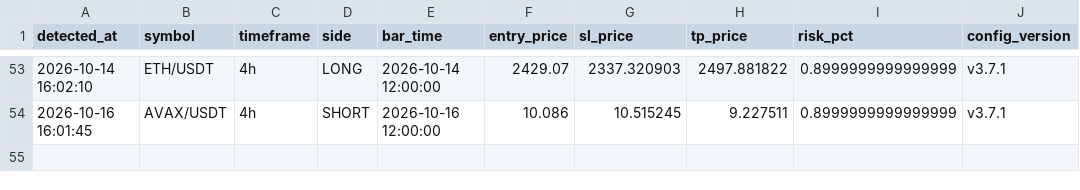
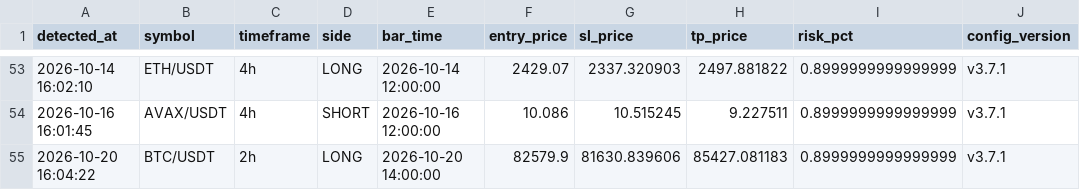
Before and after one commit to takuma08/ironvault-track-record, a CSV file: signals.csv, drawn as a sheet; only a part is shown, gaps mark what is left out; the diff names each change by its address in the sheet, - before the commit and + after, or states it on an @@ line.

```diff
--- a/signals.csv
+++ b/signals.csv
+row 55: 2026-10-20 16:04:22 | BTC/USDT | 2h | LONG | 2026-10-20 14:00:00 | 82579.9 | 81630.839606 | 85427.081183 | 0.8999999999999999 | v3.7.1
```
Also changed, not shown: 1 other file.
